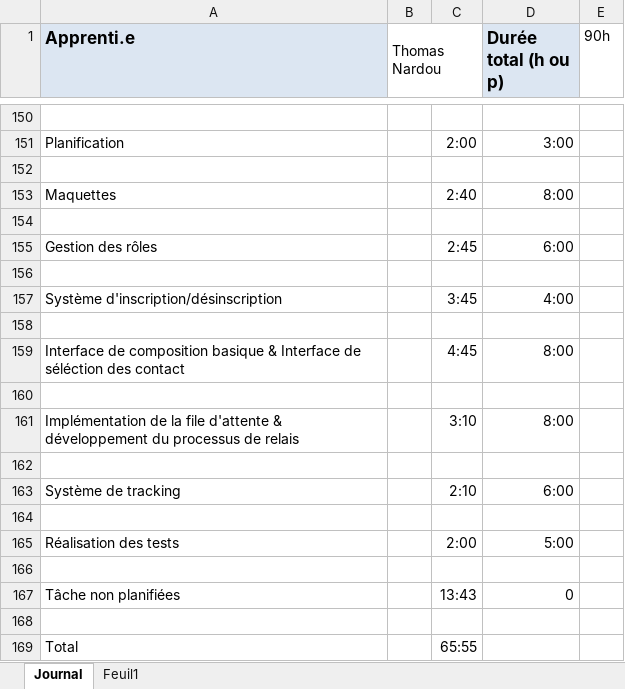
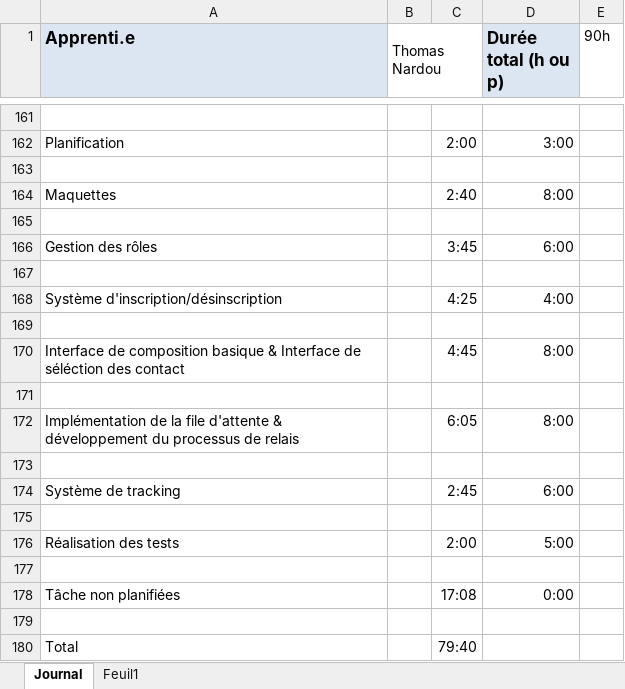
Before and after one commit to ThomNardou/Agora, an Excel workbook: Doc/ThomNardou-JDT.xlsx, sheet Journal, drawn as a sheet; only a part is shown, gaps mark what is left out; values as stored, in another font and other column widths than the file's, no borders; addresses are those after the commit; the diff covers the shown part only; the diff names each change by its address in the sheet, - before the commit and + after, or states it on an @@ line.

```diff
--- a/Doc/ThomNardou-JDT.xlsx (sheet Journal)
+++ b/Doc/ThomNardou-JDT.xlsx (sheet Journal)
-C166: 2:45
+C166: 3:45
-C168: 3:45
+C168: 4:25
-C172: 3:10
+C172: 6:05
-C174: 2:10
+C174: 2:45
-C178: 13:43
+C178: 17:08
-D178 (Durée total (h ou p)): 0
+D178 (Durée total (h ou p)): 0:00
-C180: 65:55
+C180: 79:40
```
Also changed, not shown: 11 added rows and 8 edited cells elsewhere in this sheet, 7 other files.
